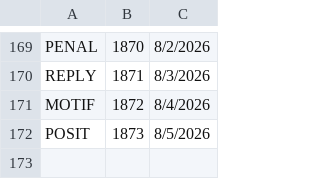
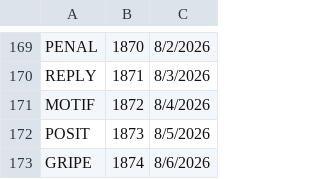
Before and after one commit to 8080Games/WordleMatch, a CSV file: wwwroot/used-words.csv, drawn as a sheet; only a part is shown, gaps mark what is left out; the diff names each change by its address in the sheet, - before the commit and + after, or states it on an @@ line.

```diff
--- a/wwwroot/used-words.csv
+++ b/wwwroot/used-words.csv
+row 173: GRIPE | 1874 | 8/6/2026
```
Also changed, not shown: wwwroot/historical-words.csv, wwwroot/historical_hints.csv, 1 other file.
